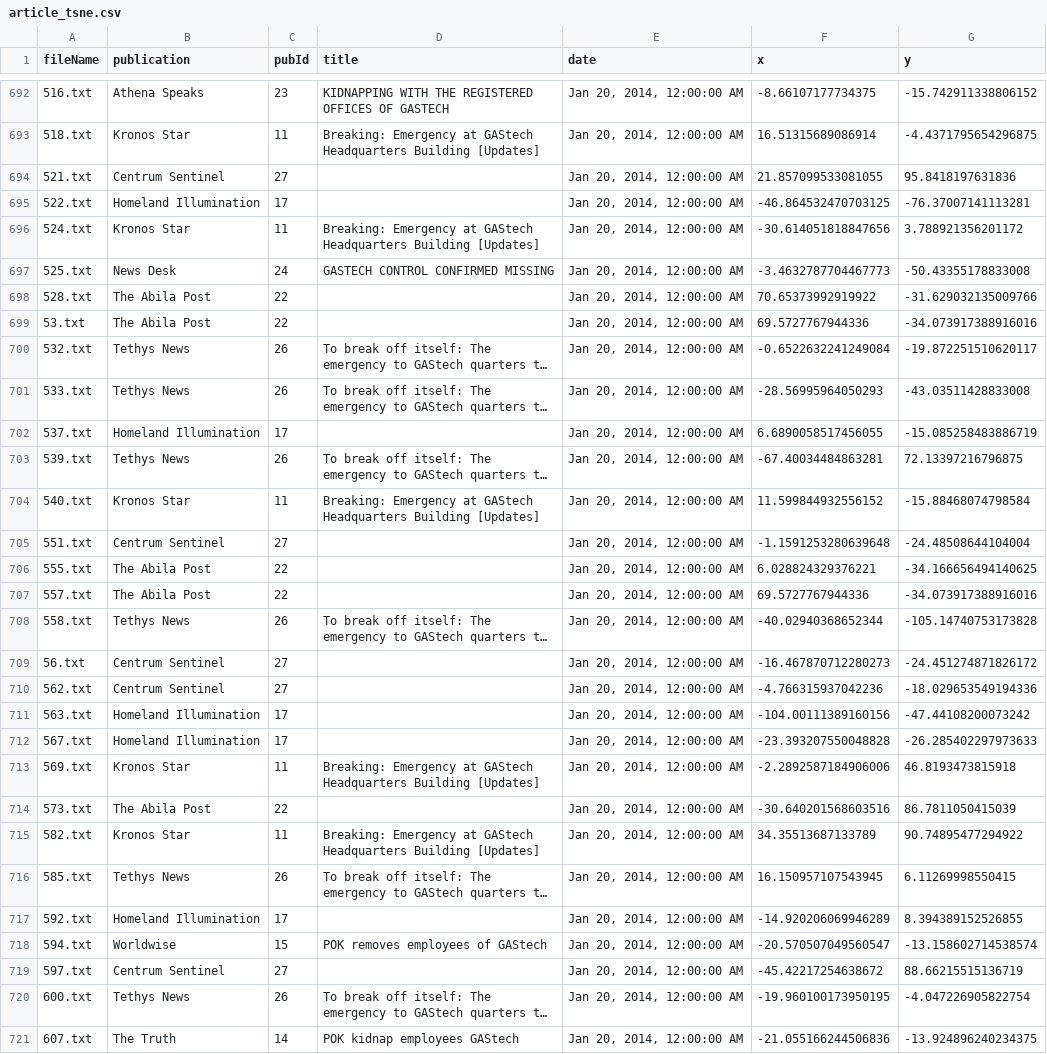
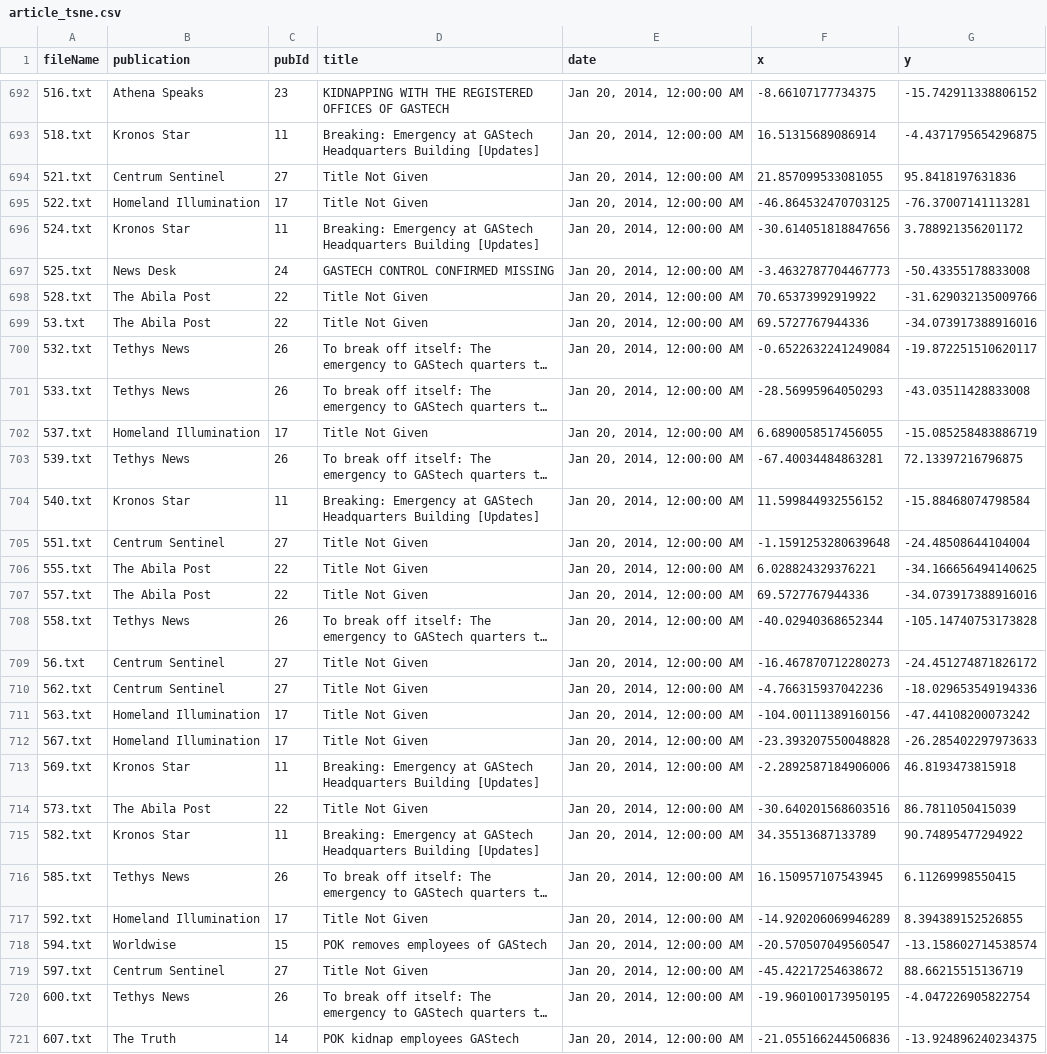
Before and after one commit to DeepthyU/VA_Project, a CSV file: src/main/data/gastech_data/data/article_tsne.csv, drawn as a sheet; only a part is shown, gaps mark what is left out; long unchanged cells end in …; the diff covers the shown part only; the diff names each change by its address in the sheet, - before the commit and + after, or states it on an @@ line.

Commit message:
Added handling of when articles have no title

```diff
--- a/src/main/data/gastech_data/data/article_tsne.csv
+++ b/src/main/data/gastech_data/data/article_tsne.csv
-D694:D695 (title): (empty)
+D694:D695 (title): Title Not Given
-D698:D699 (title): (empty)
+D698:D699 (title): Title Not Given
-D702 (title): (empty)
+D702 (title): Title Not Given
-D705:D707 (title): (empty)
+D705:D707 (title): Title Not Given
-D709:D712 (title): (empty)
+D709:D712 (title): Title Not Given
-D714 (title): (empty)
+D714 (title): Title Not Given
-D717 (title): (empty)
+D717 (title): Title Not Given
-D719 (title): (empty)
+D719 (title): Title Not Given
```
Also changed, not shown: 169 edited cells elsewhere in this file, 1 other file.
